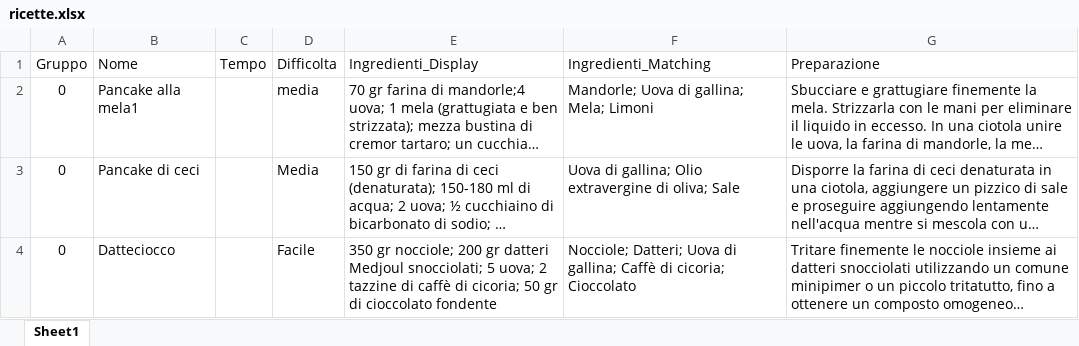
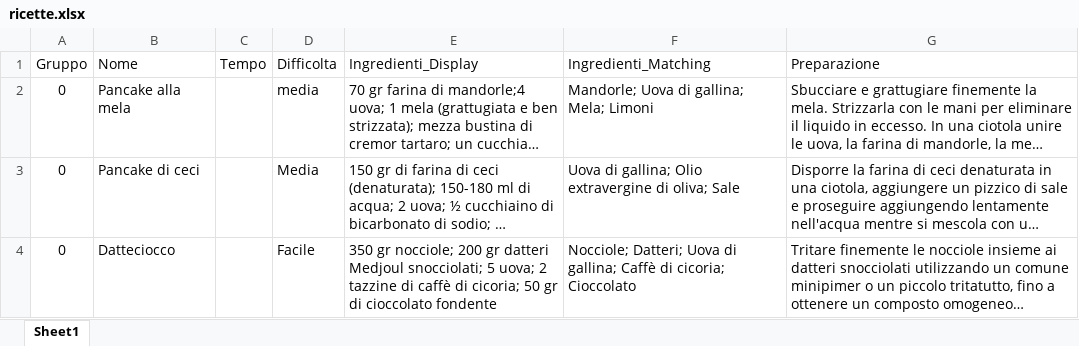
Before and after one commit to albertobianchi473-tech/dieta_gruppo_sanguigno, an Excel workbook: ricette.xlsx, sheet Sheet1, drawn as a sheet; only a part is shown; long unchanged cells end in …; values as stored, in another font and other column widths than the file's, no borders; the diff names each change by its address in the sheet, - before the commit and + after, or states it on an @@ line.

Commit message:
Add files via upload

```diff
--- a/ricette.xlsx (sheet Sheet1)
+++ b/ricette.xlsx (sheet Sheet1)
-B2 (Nome): Pancake alla mela1
+B2 (Nome): Pancake alla mela
```
